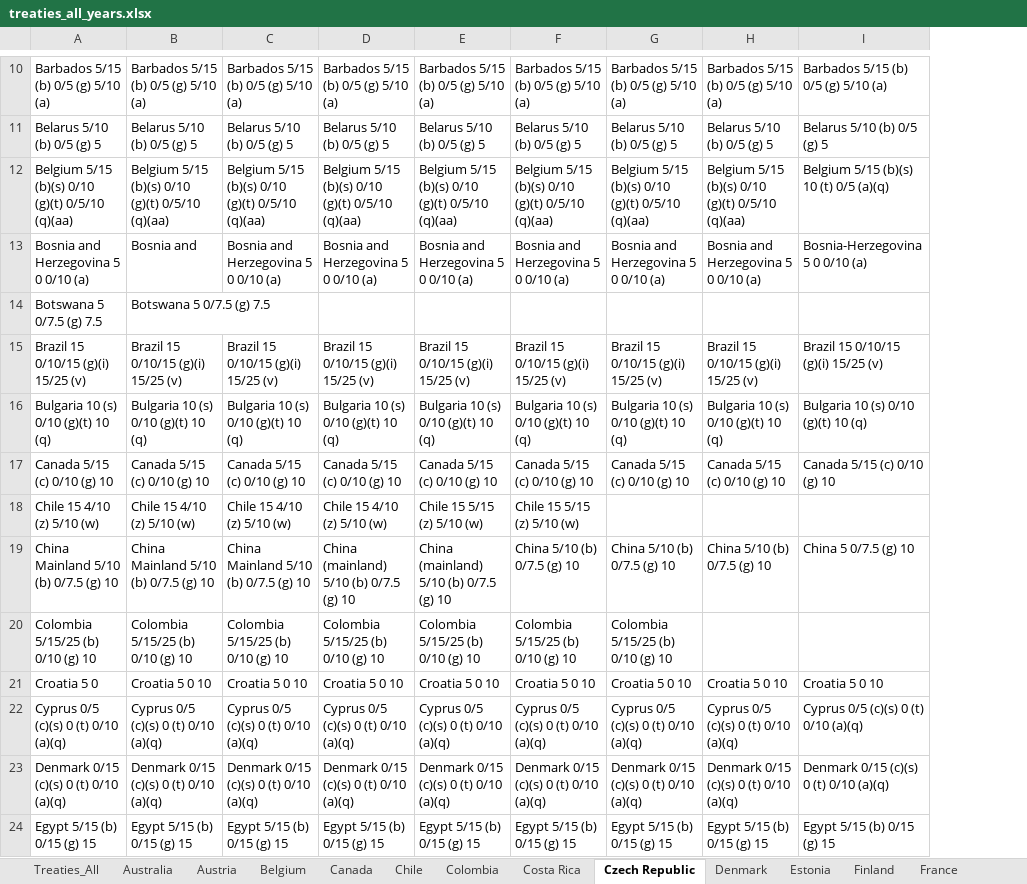
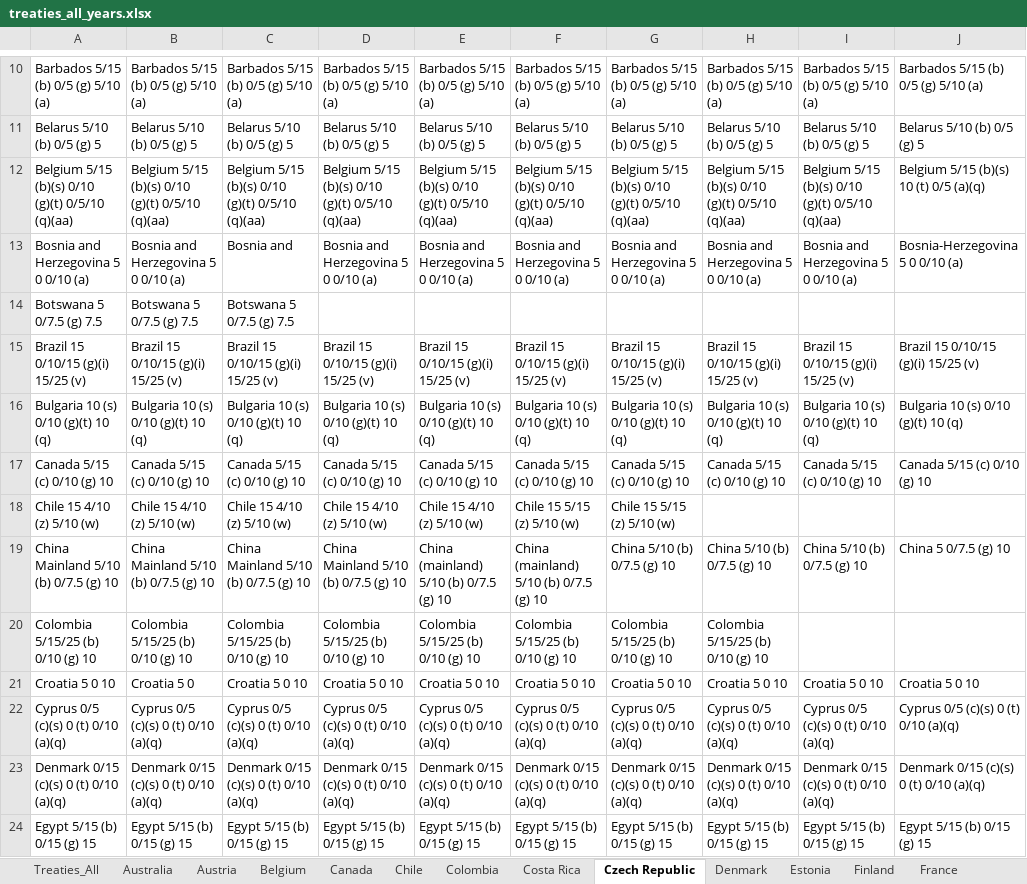
Before and after one commit to TaxFoundation/international-tax-competitiveness-index, an Excel workbook: source_data/treaties_all_years.xlsx, sheet Czech Republic, drawn as a sheet; only a part is shown, gaps mark what is left out; values as stored, in another font and other column widths than the file's, no borders; conditional formats not drawn; the diff covers the shown part only; the diff names each change by its address in the sheet, - before the commit and + after, or states it on an @@ line.

```diff
--- a/source_data/treaties_all_years.xlsx (sheet Czech Republic)
+++ b/source_data/treaties_all_years.xlsx (sheet Czech Republic)
+column I, rows 10-24: Barbados 5/15 (b) 0/5 (g) 5/10 (a) | Belarus 5/10 (b) 0/5 (g) 5 | Belgium 5/15 (b)(s) 0/10 (g)(t) 0/5/10 (q)(aa) | Bosnia and Herzegovina 5 0 0/10 (a) |  | Brazil 15 0/10/15 (g)(i) 15/25 (v) | Bulgaria 10 (s) 0/10 (g)(t) 10 (q) | Canada 5/15 (c) 0/10 (g) 10 |  | China 5/10 (b) 0/7.5 (g) 10 |  | Croatia 5 0 10 | Cyprus 0/5 (c)(s) 0 (t) 0/10 (a)(q) | Denmark 0/15 (c)(s) 0 (t) 0/10 (a)(q) | Egypt 5/15 (b) 0/15 (g) 15
-B13: Bosnia and
+B13: Bosnia and Herzegovina 5 0 0/10 (a)
-C13: Bosnia and Herzegovina 5 0 0/10 (a)
+C13: Bosnia and
-C14: (empty)
+C14: Botswana 5 0/7.5 (g) 7.5
-E18: Chile 15 5/15 (z) 5/10 (w)
+E18: Chile 15 4/10 (z) 5/10 (w)
-G18: (empty)
+G18: Chile 15 5/15 (z) 5/10 (w)
-D19: China (mainland) 5/10 (b) 0/7.5 (g) 10
+D19: China Mainland 5/10 (b) 0/7.5 (g) 10
-F19: China 5/10 (b) 0/7.5 (g) 10
+F19: China (mainland) 5/10 (b) 0/7.5 (g) 10
-H20: (empty)
+H20: Colombia 5/15/25 (b) 0/10 (g) 10
-A21: Croatia 5 0
+A21: Croatia 5 0 10
-B21: Croatia 5 0 10
+B21: Croatia 5 0
```
Also changed, not shown: 6 added rows, 3 removed rows, 34 edited cells and cell formats elsewhere in this sheet, sheet Slovenia, sheet Netherlands, sheet United Kingdom, sheet Hungary, sheet Turkey, sheet France, 32 more sheets, formulas that keep their value.
